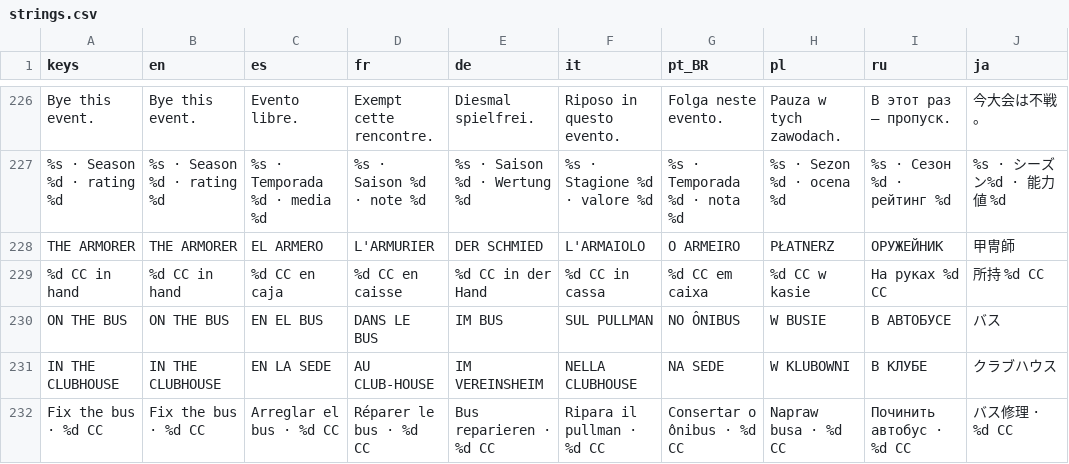
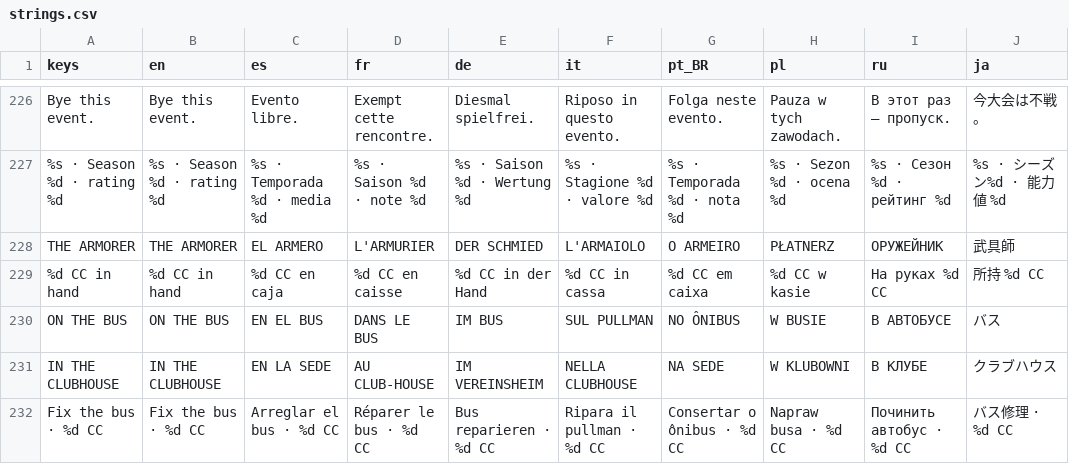
Before and after one commit to PeteMoe56/8bit-buhurt, a CSV file: locale/strings.csv, drawn as a sheet; only a part is shown, gaps mark what is left out; the diff covers the shown part only.

```diff
--- a/locale/strings.csv
+++ b/locale/strings.csv
@@ -227,3 +227,3 @@ Bye this event.,Bye this event.,Evento libre.,Exempt cette rencontre.,Diesmal sp
 %s  ·  Season %d  ·  rating %d,%s  ·  Season %d  ·  rating %d,%s  ·  Temporada %d  ·  media %d,%s  ·  Saison %d  ·  note %d,%s  ·  Saison %d  ·  Wertung %d,%s  ·  Stagione %d  ·  valore %d,%s  ·  Temporada %d  ·  nota %d,%s  ·  Sezon %d  ·  ocena %d,%s  ·  Сезон %d  ·  рейтинг %d,%s  ·  シーズン%d  ·  能力値 %d
-THE ARMORER,THE ARMORER,EL ARMERO,L'ARMURIER,DER SCHMIED,L'ARMAIOLO,O ARMEIRO,PŁATNERZ,ОРУЖЕЙНИК,甲冑師
+THE ARMORER,THE ARMORER,EL ARMERO,L'ARMURIER,DER SCHMIED,L'ARMAIOLO,O ARMEIRO,PŁATNERZ,ОРУЖЕЙНИК,武具師
 %d CC in hand,%d CC in hand,%d CC en caja,%d CC en caisse,%d CC in der Hand,%d CC in cassa,%d CC em caixa,%d CC w kasie,На руках %d CC,所持 %d CC
```
Also changed, not shown: 23 edited cells elsewhere in this file, 15 other files.
